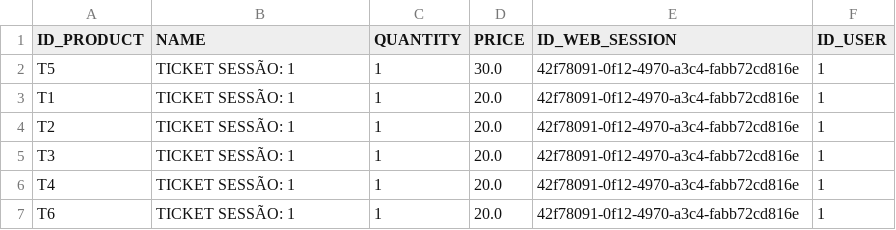
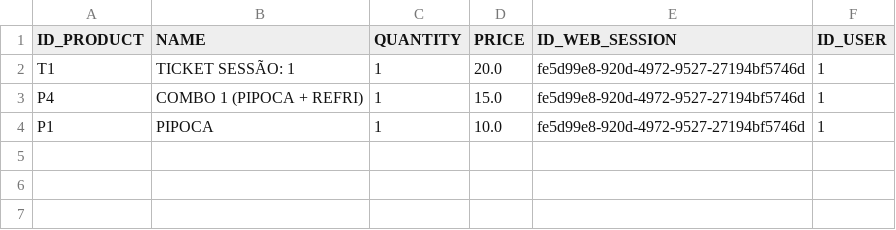
Before and after one commit to jpargentin/bilheteria, a CSV file: code/repositories/shopping_list/shopping_list.csv, drawn as a sheet.

```diff
--- a/code/repositories/shopping_list/shopping_list.csv
+++ b/code/repositories/shopping_list/shopping_list.csv
@@ -1,7 +1,4 @@
 ID_PRODUCT,NAME,QUANTITY,PRICE,ID_WEB_SESSION,ID_USER
-T5,TICKET SESSÃO: 1,1,30.0,42f78091-0f12-4970-a3c4-fabb72cd816e,1
-T1,TICKET SESSÃO: 1,1,20.0,42f78091-0f12-4970-a3c4-fabb72cd816e,1
-T2,TICKET SESSÃO: 1,1,20.0,42f78091-0f12-4970-a3c4-fabb72cd816e,1
-T3,TICKET SESSÃO: 1,1,20.0,42f78091-0f12-4970-a3c4-fabb72cd816e,1
-T4,TICKET SESSÃO: 1,1,20.0,42f78091-0f12-4970-a3c4-fabb72cd816e,1
-T6,TICKET SESSÃO: 1,1,20.0,42f78091-0f12-4970-a3c4-fabb72cd816e,1
+T1,TICKET SESSÃO: 1,1,20.0,fe5d99e8-920d-4972-9527-27194bf5746d,1
+P4,COMBO 1 (PIPOCA + REFRI),1,15.0,fe5d99e8-920d-4972-9527-27194bf5746d,1
+P1,PIPOCA,1,10.0,fe5d99e8-920d-4972-9527-27194bf5746d,1
```
Also changed, not shown: code/repositories/products/products.csv, 6 other files.
